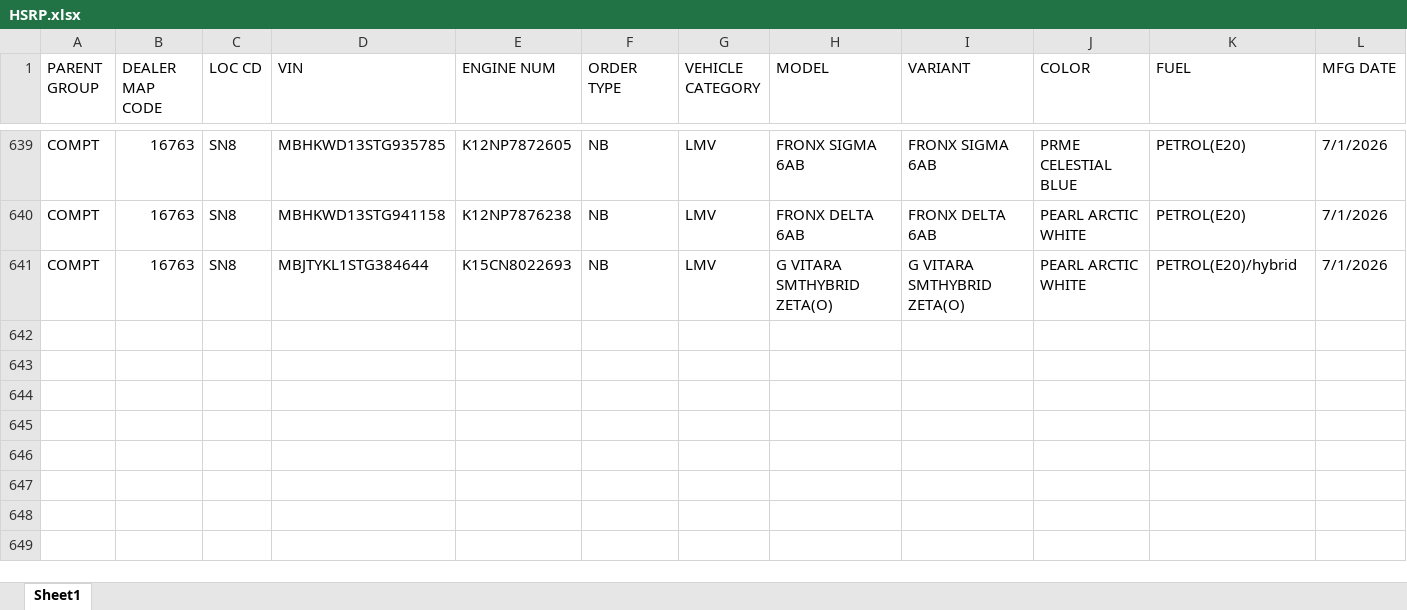
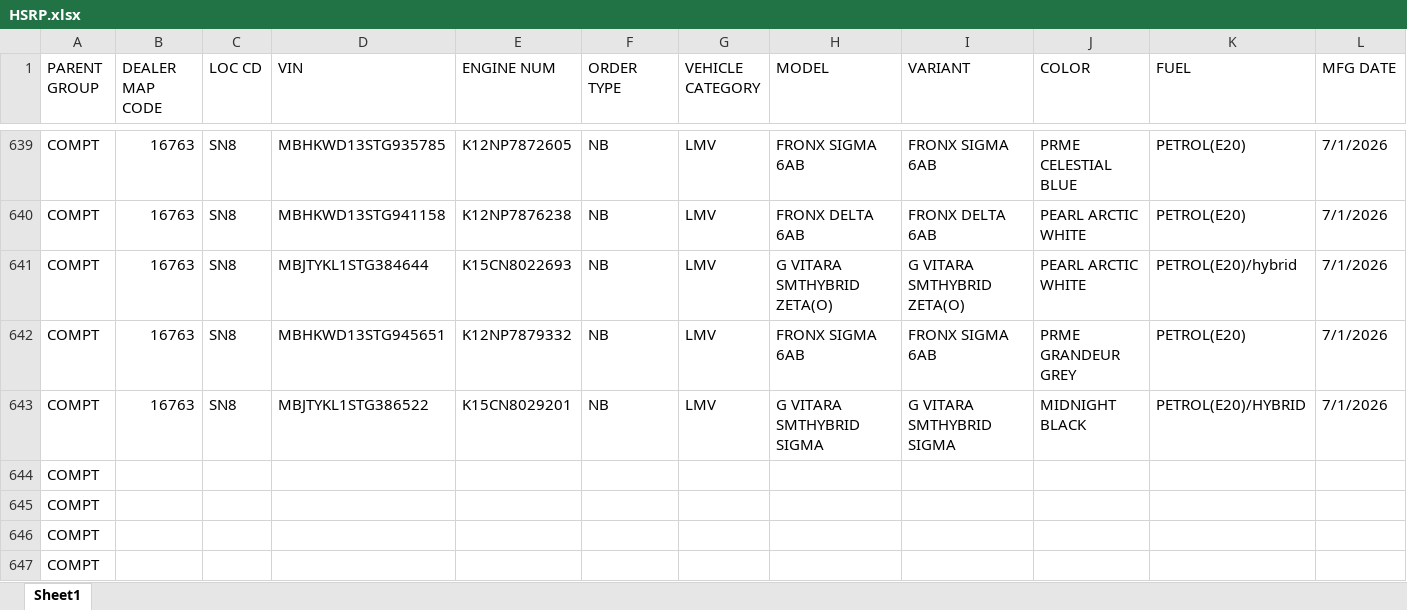
Before and after one commit to adilahmadsofi-ck/Documents, an Excel workbook: HSRP.xlsx, sheet Sheet1, drawn as a sheet; only a part is shown, gaps mark what is left out; values as stored, in another font and other column widths than the file's, no cell formats; conditional formats and table styles not drawn; rows hold the shown columns only; the diff names each change by its address in the sheet, - before the commit and + after, or states it on an @@ line.

```diff
--- a/HSRP.xlsx (sheet Sheet1)
+++ b/HSRP.xlsx (sheet Sheet1)
+row 642: COMPT | 16763 | SN8 | MBHKWD13STG945651 | K12NP7879332 | NB | LMV | FRONX SIGMA 6AB | FRONX SIGMA 6AB | PRME GRANDEUR GREY | PETROL(E20) | 7/1/2026
+row 643: COMPT | 16763 | SN8 | MBJTYKL1STG386522 | K15CN8029201 | NB | LMV | G VITARA SMTHYBRID SIGMA | G VITARA SMTHYBRID SIGMA | MIDNIGHT BLACK | PETROL(E20)/HYBRID | 7/1/2026
+row 644: COMPT
+row 645: COMPT
+row 646: COMPT
+row 647: COMPT
```
Also changed, not shown: cell formats, DealerRegistrations.xlsx, RegistrationsFile.xlsx, 1 other file.
